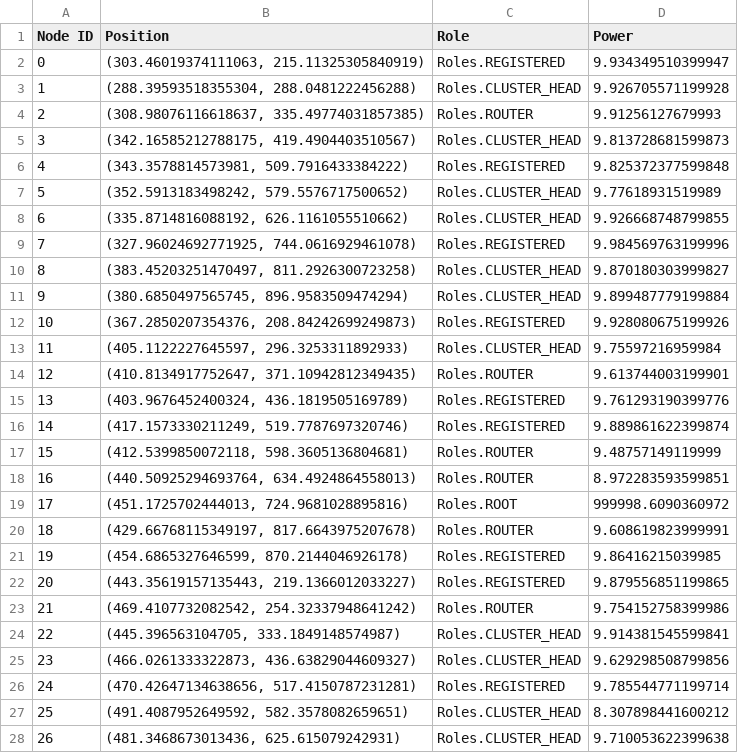
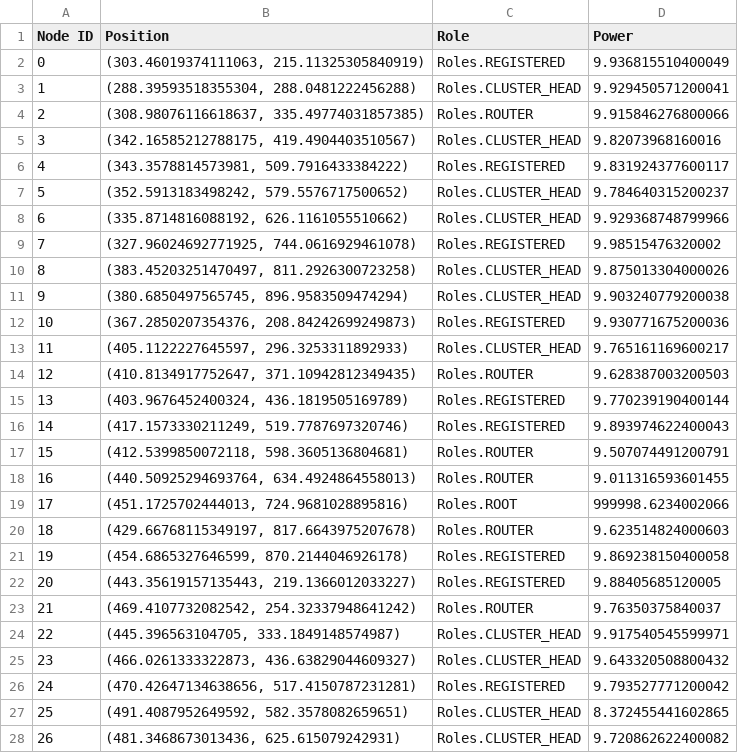
Before and after one commit to ty-runner/WirelessSensorNetworkSim, a CSV file: topology_all_registered_1_t233.29708353252482.csv, drawn as a sheet; only a part is shown; the diff covers the shown part only.

```diff
--- a/topology_all_registered_1_t233.29708353252482.csv
+++ b/topology_all_registered_1_t233.29708353252482.csv
@@ -1,28 +1,28 @@
 Node ID,Position,Role,Power
-0,"(303.46019374111063, 215.11325305840919)",Roles.REGISTERED,9.934349510399947
-1,"(288.39593518355304, 288.0481222456288)",Roles.CLUSTER_HEAD,9.926705571199928
-2,"(308.98076116618637, 335.49774031857385)",Roles.ROUTER,9.91256127679993
-3,"(342.16585212788175, 419.4904403510567)",Roles.CLUSTER_HEAD,9.813728681599873
-4,"(343.3578814573981, 509.7916433384222)",Roles.REGISTERED,9.825372377599848
-5,"(352.5913183498242, 579.5576717500652)",Roles.CLUSTER_HEAD,9.77618931519989
-6,"(335.8714816088192, 626.1161055510662)",Roles.CLUSTER_HEAD,9.926668748799855
-7,"(327.96024692771925, 744.0616929461078)",Roles.REGISTERED,9.984569763199996
-8,"(383.45203251470497, 811.2926300723258)",Roles.CLUSTER_HEAD,9.870180303999827
-9,"(380.6850497565745, 896.9583509474294)",Roles.CLUSTER_HEAD,9.899487779199884
-10,"(367.2850207354376, 208.84242699249873)",Roles.REGISTERED,9.928080675199926
-11,"(405.1122227645597, 296.3253311892933)",Roles.CLUSTER_HEAD,9.75597216959984
-12,"(410.8134917752647, 371.10942812349435)",Roles.ROUTER,9.613744003199901
-13,"(403.9676452400324, 436.1819505169789)",Roles.REGISTERED,9.761293190399776
-14,"(417.1573330211249, 519.7787697320746)",Roles.REGISTERED,9.889861622399874
-15,"(412.5399850072118, 598.3605136804681)",Roles.ROUTER,9.48757149119999
-16,"(440.50925294693764, 634.4924864558013)",Roles.ROUTER,8.972283593599851
-17,"(451.1725702444013, 724.9681028895816)",Roles.ROOT,999998.6090360972
-18,"(429.66768115349197, 817.6643975207678)",Roles.ROUTER,9.608619823999991
-19,"(454.6865327646599, 870.2144046926178)",Roles.REGISTERED,9.86416215039985
-20,"(443.35619157135443, 219.1366012033227)",Roles.REGISTERED,9.879556851199865
-21,"(469.4107732082542, 254.32337948641242)",Roles.ROUTER,9.754152758399986
-22,"(445.396563104705, 333.1849148574987)",Roles.CLUSTER_HEAD,9.914381545599841
-23,"(466.0261333322873, 436.63829044609327)",Roles.CLUSTER_HEAD,9.629298508799856
-24,"(470.42647134638656, 517.4150787231281)",Roles.REGISTERED,9.785544771199714
-25,"(491.4087952649592, 582.3578082659651)",Roles.CLUSTER_HEAD,8.307898441600212
-26,"(481.3468673013436, 625.615079242931)",Roles.CLUSTER_HEAD,9.710053622399638
+0,"(303.46019374111063, 215.11325305840919)",Roles.REGISTERED,9.936815510400049
+1,"(288.39593518355304, 288.0481222456288)",Roles.CLUSTER_HEAD,9.929450571200041
+2,"(308.98076116618637, 335.49774031857385)",Roles.ROUTER,9.915846276800066
+3,"(342.16585212788175, 419.4904403510567)",Roles.CLUSTER_HEAD,9.82073968160016
+4,"(343.3578814573981, 509.7916433384222)",Roles.REGISTERED,9.831924377600117
+5,"(352.5913183498242, 579.5576717500652)",Roles.CLUSTER_HEAD,9.784640315200237
+6,"(335.8714816088192, 626.1161055510662)",Roles.CLUSTER_HEAD,9.929368748799966
+7,"(327.96024692771925, 744.0616929461078)",Roles.REGISTERED,9.98515476320002
+8,"(383.45203251470497, 811.2926300723258)",Roles.CLUSTER_HEAD,9.875013304000026
+9,"(380.6850497565745, 896.9583509474294)",Roles.CLUSTER_HEAD,9.903240779200038
+10,"(367.2850207354376, 208.84242699249873)",Roles.REGISTERED,9.930771675200036
+11,"(405.1122227645597, 296.3253311892933)",Roles.CLUSTER_HEAD,9.765161169600217
+12,"(410.8134917752647, 371.10942812349435)",Roles.ROUTER,9.628387003200503
+13,"(403.9676452400324, 436.1819505169789)",Roles.REGISTERED,9.770239190400144
+14,"(417.1573330211249, 519.7787697320746)",Roles.REGISTERED,9.893974622400043
+15,"(412.5399850072118, 598.3605136804681)",Roles.ROUTER,9.507074491200791
+16,"(440.50925294693764, 634.4924864558013)",Roles.ROUTER,9.011316593601455
+17,"(451.1725702444013, 724.9681028895816)",Roles.ROOT,999998.6234002066
+18,"(429.66768115349197, 817.6643975207678)",Roles.ROUTER,9.623514824000603
+19,"(454.6865327646599, 870.2144046926178)",Roles.REGISTERED,9.869238150400058
+20,"(443.35619157135443, 219.1366012033227)",Roles.REGISTERED,9.88405685120005
+21,"(469.4107732082542, 254.32337948641242)",Roles.ROUTER,9.76350375840037
+22,"(445.396563104705, 333.1849148574987)",Roles.CLUSTER_HEAD,9.917540545599971
+23,"(466.0261333322873, 436.63829044609327)",Roles.CLUSTER_HEAD,9.643320508800432
+24,"(470.42647134638656, 517.4150787231281)",Roles.REGISTERED,9.793527771200042
+25,"(491.4087952649592, 582.3578082659651)",Roles.CLUSTER_HEAD,8.372455441602865
+26,"(481.3468673013436, 625.615079242931)",Roles.CLUSTER_HEAD,9.720862622400082
```
Also changed, not shown: 73 edited cells elsewhere in this file, node_power_levels.csv, 12 other files.
